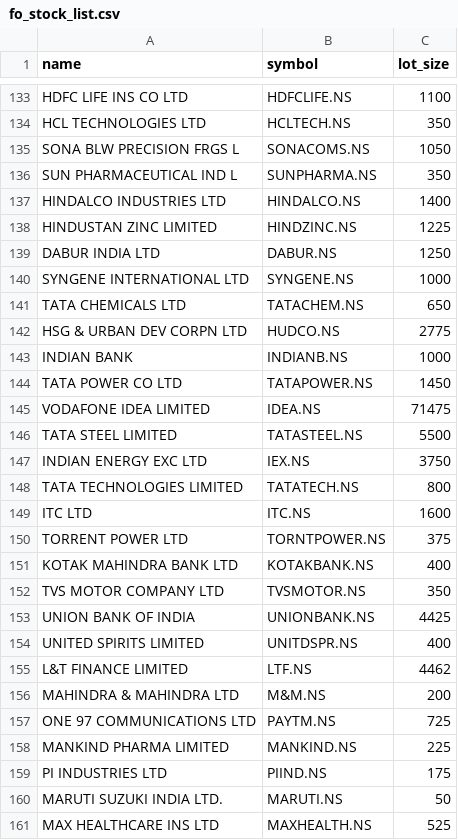
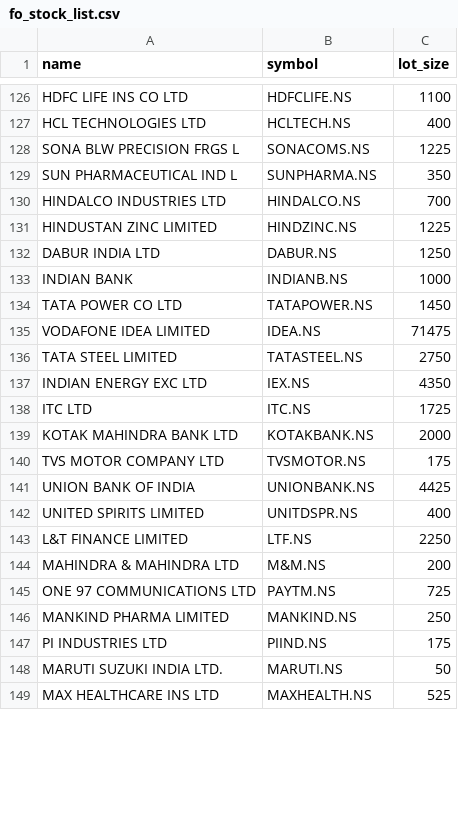
Before and after one commit to kkrs06-stack/KKRS-TA-dashboard, a CSV file: fo_stock_list.csv, drawn as a sheet; only a part is shown, gaps mark what is left out; removed rows and columns are numbered as before the commit, all else as after; the diff covers the shown part only; the diff names each change by its address in the sheet, - before the commit and + after, or states it on an @@ line.

```diff
--- a/fo_stock_list.csv
+++ b/fo_stock_list.csv
-C127 (lot_size): 350
+C127 (lot_size): 400
-C128 (lot_size): 1050
+C128 (lot_size): 1225
-C130 (lot_size): 1400
+C130 (lot_size): 700
-row 140: SYNGENE INTERNATIONAL LTD | SYNGENE.NS | 1000
-row 141: TATA CHEMICALS LTD | TATACHEM.NS | 650
-row 142: HSG & URBAN DEV CORPN LTD | HUDCO.NS | 2775
-C136 (lot_size): 5500
+C136 (lot_size): 2750
-C137 (lot_size): 3750
+C137 (lot_size): 4350
-row 148: TATA TECHNOLOGIES LIMITED | TATATECH.NS | 800
-C138 (lot_size): 1600
+C138 (lot_size): 1725
-row 150: TORRENT POWER LTD | TORNTPOWER.NS | 375
-C139 (lot_size): 400
+C139 (lot_size): 2000
-C140 (lot_size): 350
+C140 (lot_size): 175
-C143 (lot_size): 4462
+C143 (lot_size): 2250
-C146 (lot_size): 225
+C146 (lot_size): 250
```
Also changed, not shown: 30 added rows, 8 removed rows and 58 edited cells elsewhere in this file.
